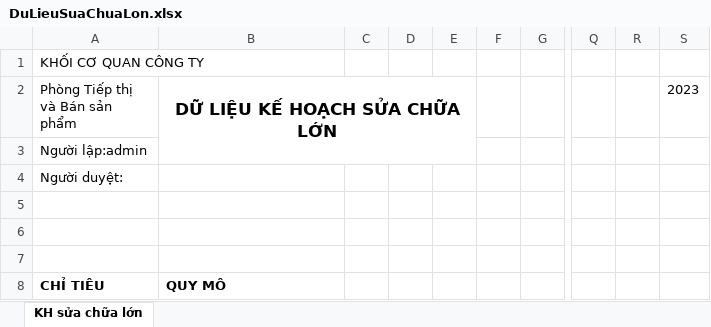
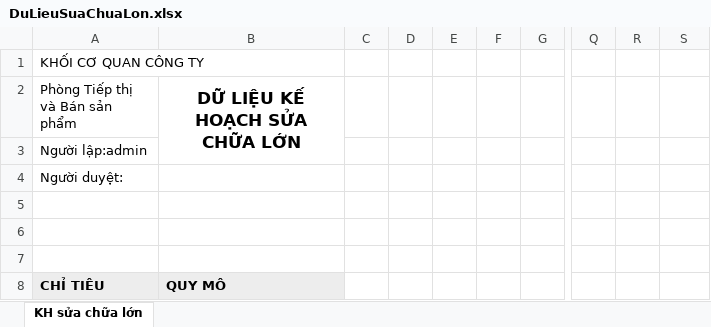
Before and after one commit to lehlong/BPS_SKYPEC, an Excel workbook: SMO/TemplateExcel/DuLieuSuaChuaLon.xlsx, sheet KH sửa chữa lớn, drawn as a sheet; only a part is shown, gaps mark what is left out; values as stored, in another font and other column widths than the file's, no borders; the diff names each change by its address in the sheet, - before the commit and + after, or states it on an @@ line.

```diff
--- a/SMO/TemplateExcel/DuLieuSuaChuaLon.xlsx (sheet KH sửa chữa lớn)
+++ b/SMO/TemplateExcel/DuLieuSuaChuaLon.xlsx (sheet KH sửa chữa lớn)
-B2:E3 merged
+B2:B3 merged
-S2: 2023
+S2: (empty)
-A8:B8 fill: none
+A8:B8 fill: #EDEDED
```
Also changed, not shown: 10 other files.
